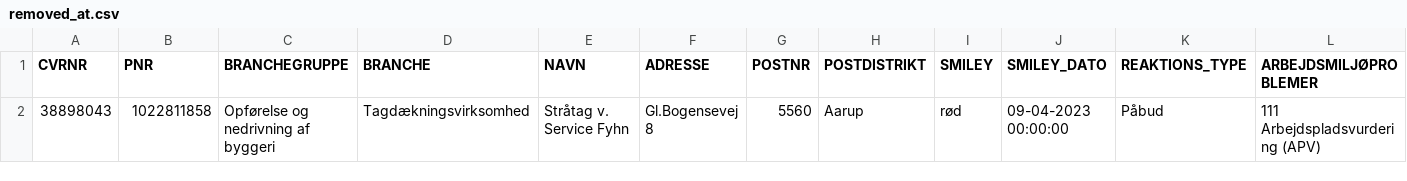
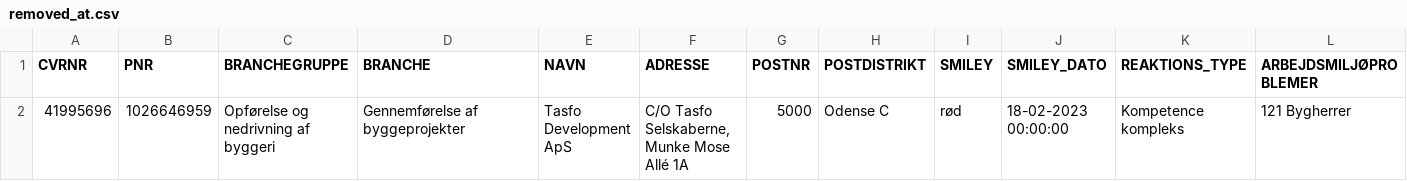
Before and after one commit to TV2-Fyn/scraping-af-arbejdstilsynets-smileyordning, a CSV file: csv/removed_at.csv, drawn as a sheet; only a part is shown; removed rows and columns are numbered as before the commit, all else as after; rows hold the shown columns only; the diff names each change by its address in the sheet, - before the commit and + after, or states it on an @@ line.

```diff
--- a/csv/removed_at.csv
+++ b/csv/removed_at.csv
-row 2: 38898043 | 1022811858 | Opførelse og nedrivning af byggeri | Tagdækningsvirksomhed | Stråtag v. Service Fyhn | Gl.Bogensevej 8 | 5560 | Aarup | rød | 09-04-2023 00:00:00 | Påbud | 111 Arbejdspladsvurdering (APV)
+row 2: 41995696 | 1026646959 | Opførelse og nedrivning af byggeri | Gennemførelse af byggeprojekter | Tasfo Development ApS | C/O Tasfo Selskaberne, Munke Mose Allé 1A | 5000 | Odense C | rød | 18-02-2023 00:00:00 | Kompetence kompleks | 121 Bygherrer
```
Also changed, not shown: 2 other files.
